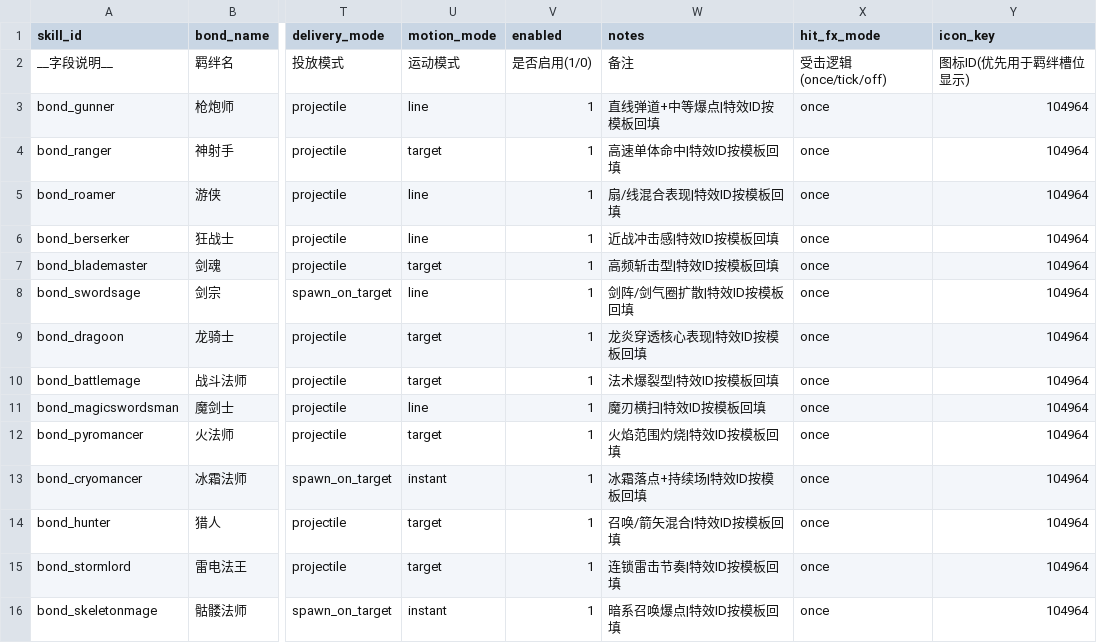
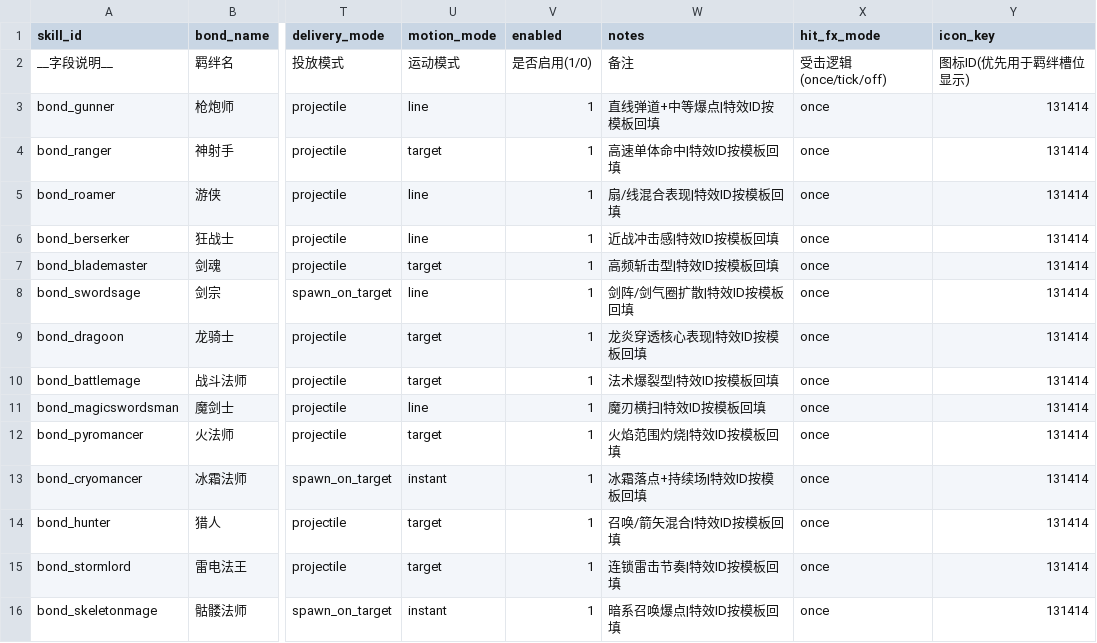
Before and after one commit to WindXRan/y3td, a CSV file: maps/EntryMap/script/data_csv/skill_visuals.csv, drawn as a sheet; only a part is shown, gaps mark what is left out; the diff names each change by its address in the sheet, - before the commit and + after, or states it on an @@ line.

```diff
--- a/maps/EntryMap/script/data_csv/skill_visuals.csv
+++ b/maps/EntryMap/script/data_csv/skill_visuals.csv
-Y3:Y16 (icon_key): 104964
+Y3:Y16 (icon_key): 131414
```
Also changed, not shown: maps/EntryMap/script/data_csv/by_feature/bond/bond_skills.csv, maps/EntryMap/script/data_csv/hero_roster.csv, 6 other files.
